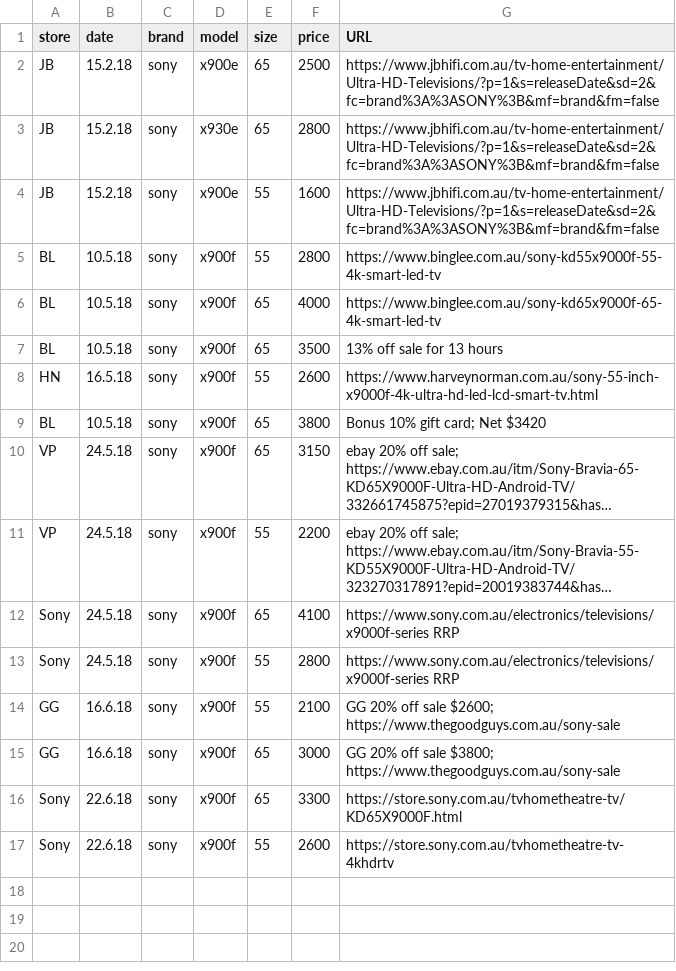
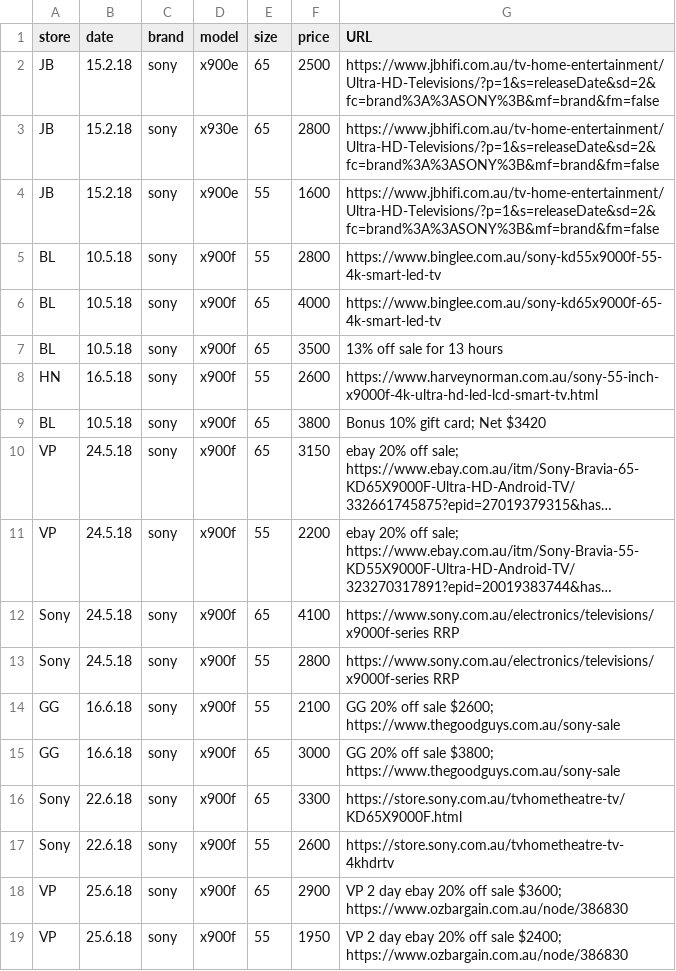
Before and after one commit to areff2000/plotly_training_Mar2017, a CSV file: data2018.csv, drawn as a sheet; long unchanged cells end in ….

Commit message:
eBay sale 25.6.18

```diff
--- a/data2018.csv
+++ b/data2018.csv
@@ -17 +17,3 @@ store, date, brand, model, size, price, URL
 "Sony", "22.6.18", "sony", "x900f", 55, 2600, "https://store.sony.com.au/tvhometheatre-tv-4khdrtv"
+"VP", "25.6.18", "sony", "x900f", 65, 2900, "VP 2 day ebay 20% off sale $3600; https://www.ozbargain.com.au/node/386830"
+"VP", "25.6.18", "sony", "x900f", 55, 1950, "VP 2 day ebay 20% off sale $2400; https://www.ozbargain.com.au/node/386830"
```
